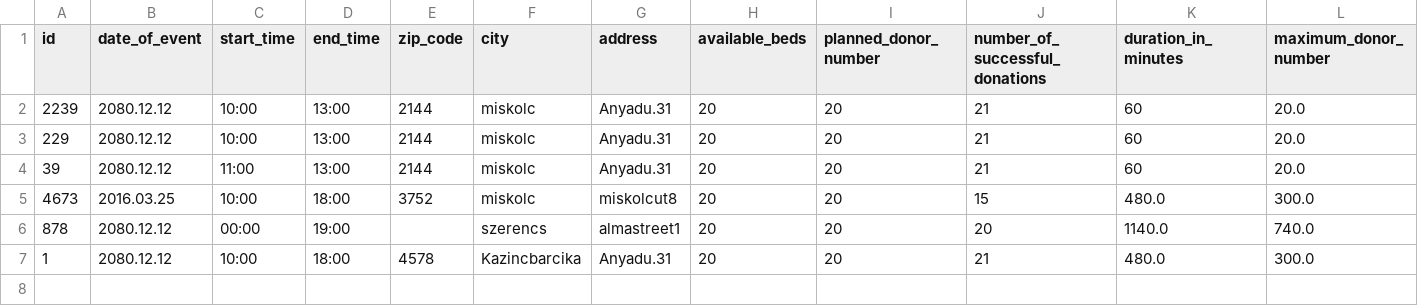
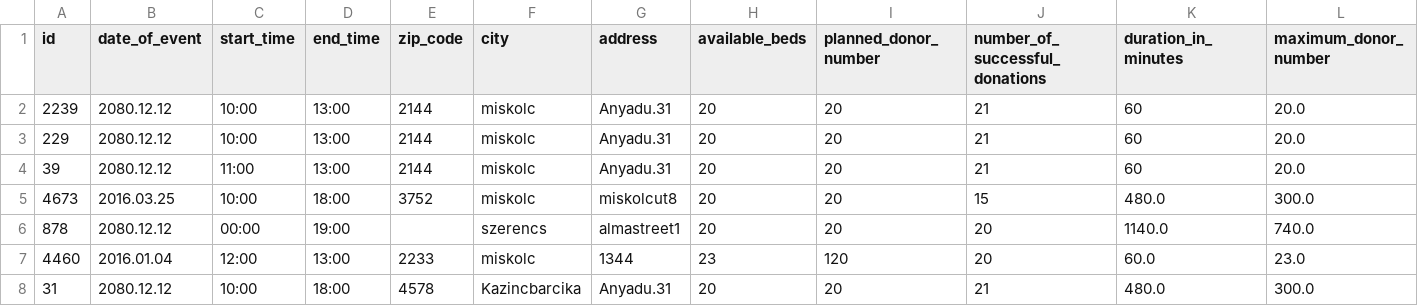
Before and after one commit to hercz/G_PY_BloodDonor, a CSV file: Data/Location_data.csv, drawn as a sheet.

```diff
--- a/Data/Location_data.csv
+++ b/Data/Location_data.csv
@@ -6,2 +6,3 @@ id,date_of_event,start_time,end_time,zip_code,city,address,available_beds,planne
 878,2080.12.12,00:00,19:00,,szerencs,almastreet1,20,20,20,1140.0,740.0
-1,2080.12.12,10:00,18:00,4578,Kazincbarcika,Anyadu.31,20,20,21,480.0,300.0
+4460, 2016.01.04, 12:00, 13:00, 2233, miskolc, 1344, 23, 120, 20, 60.0, 23.0
+31,2080.12.12,10:00,18:00,4578,Kazincbarcika,Anyadu.31,20,20,21,480.0,300.0
```
Also changed, not shown: 1 other file.
